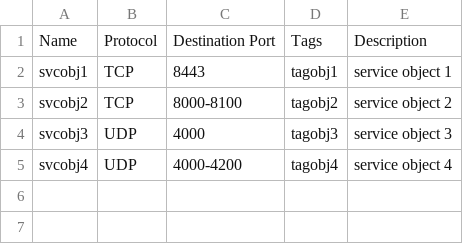
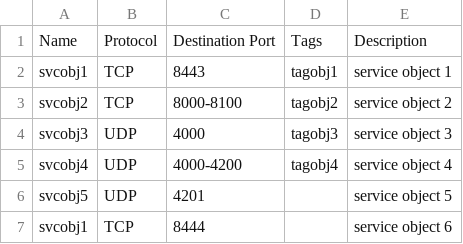
Before and after one commit to danielbostock/panos_python_csv_bulk_importer, a CSV file: csv_sample/panos_svcobj.csv, drawn as a sheet; the diff names each change by its address in the sheet, - before the commit and + after, or states it on an @@ line.

Commit message:
extended list of types in sample file for more examples

```diff
--- a/csv_sample/panos_svcobj.csv
+++ b/csv_sample/panos_svcobj.csv
+row 6: svcobj5 | UDP | 4201 |  | service object 5
+row 7: svcobj1 | TCP | 8444 |  | service object 6
```
